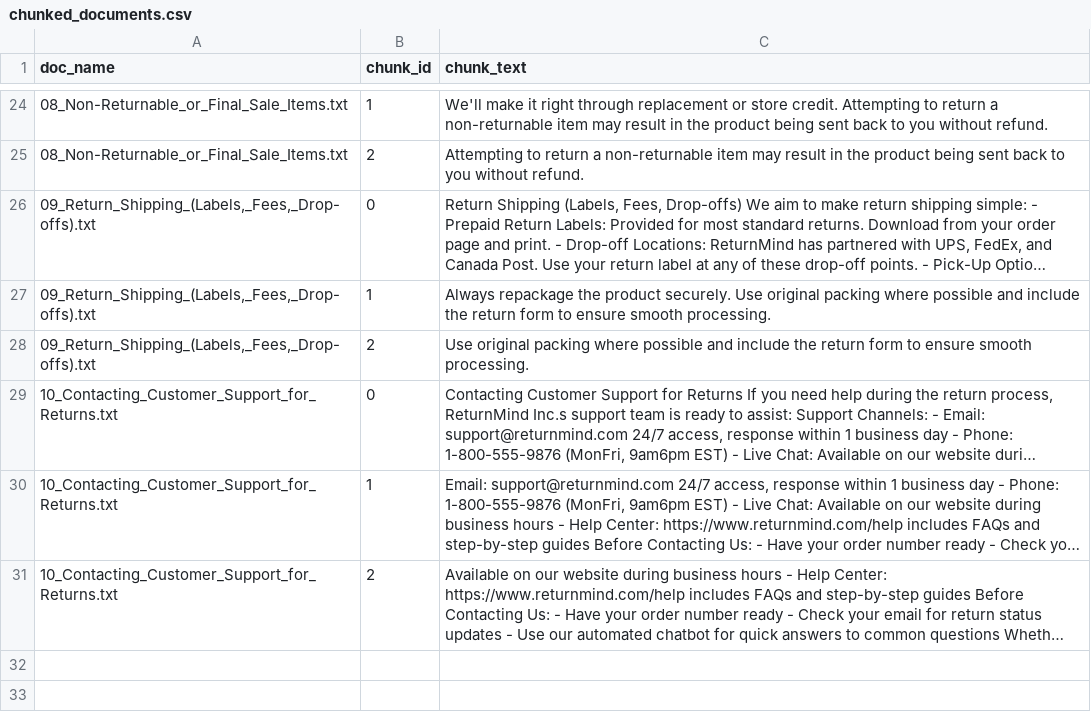
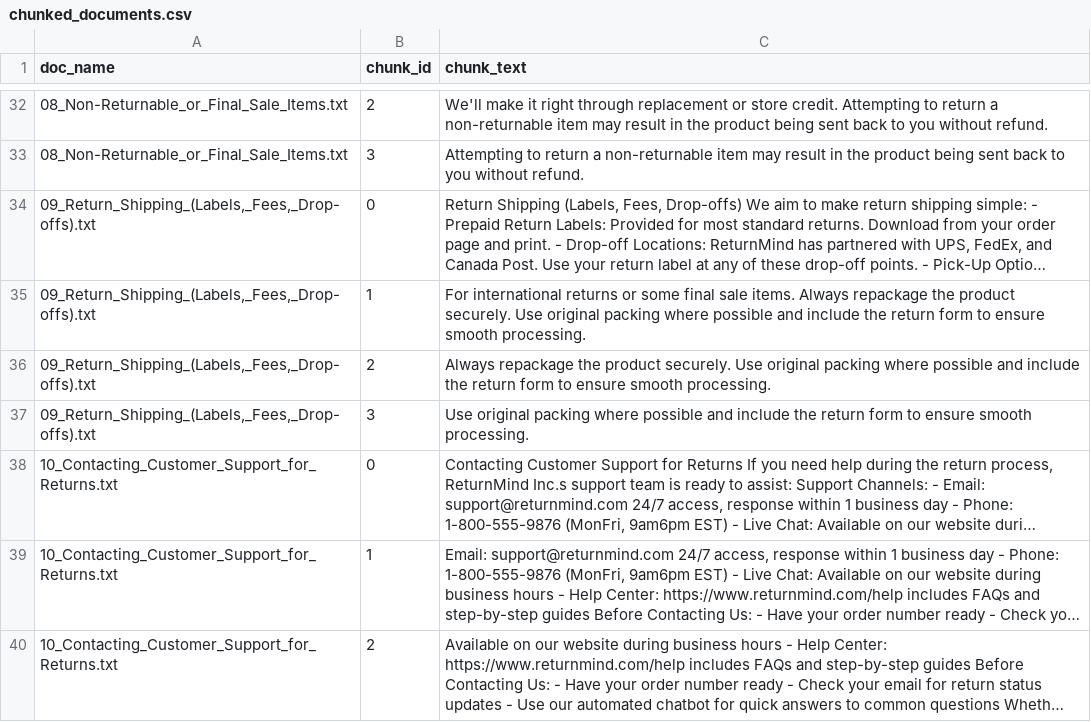
Before and after one commit to Tarun-Verma-1998/ReturnMind-, a CSV file: chunked_documents.csv, drawn as a sheet; only a part is shown, gaps mark what is left out; long unchanged cells end in …; addresses are those after the commit; the diff covers the shown part only; the diff names each change by its address in the sheet, - before the commit and + after, or states it on an @@ line.

```diff
--- a/chunked_documents.csv
+++ b/chunked_documents.csv
-B32 (chunk_id): 1
+B32 (chunk_id): 2
-B33 (chunk_id): 2
+B33 (chunk_id): 3
+row 35: 09_Return_Shipping_(Labels,_Fees,_Drop-offs).txt | 1 | For international returns or some final sale items. Always repackage the product securely. Use original packing where possible and include the return form to ensure smooth processing.
-B36 (chunk_id): 1
+B36 (chunk_id): 2
-B37 (chunk_id): 2
+B37 (chunk_id): 3
```
Also changed, not shown: 8 added rows and 14 edited cells elsewhere in this file, 21 other files.
